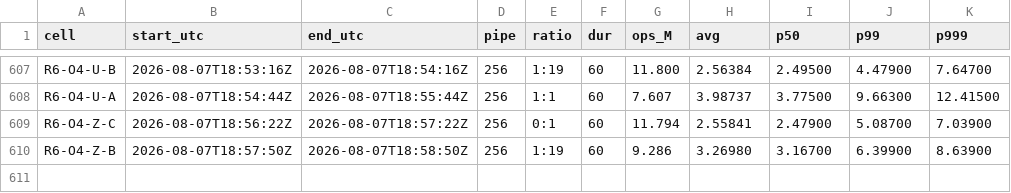
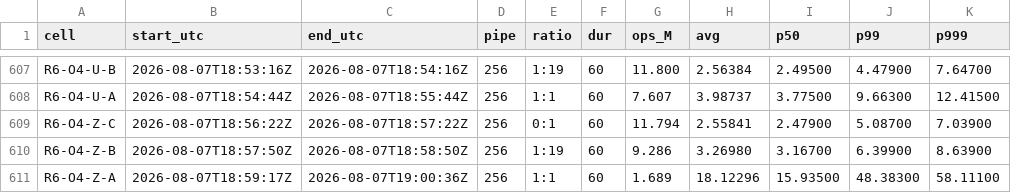
Before and after one commit to Boo-seon-woong/memcached-1.6.42-port_v4, a TSV file: experiments/semi_final/genie/manifest.tsv, drawn as a sheet; only a part is shown, gaps mark what is left out; the diff names each change by its address in the sheet, - before the commit and + after, or states it on an @@ line.

Commit message:
[genie] R6-O4-Z-A 1.689M

```diff
--- a/experiments/semi_final/genie/manifest.tsv
+++ b/experiments/semi_final/genie/manifest.tsv
+row 611: R6-O4-Z-A | 2026-08-07T18:59:17Z | 2026-08-07T19:00:36Z | 256 | 1:1 | 60 | 1.689 | 18.12296 | 15.93500 | 48.38300 | 58.11100
```
Also changed, not shown: 2 other files.
